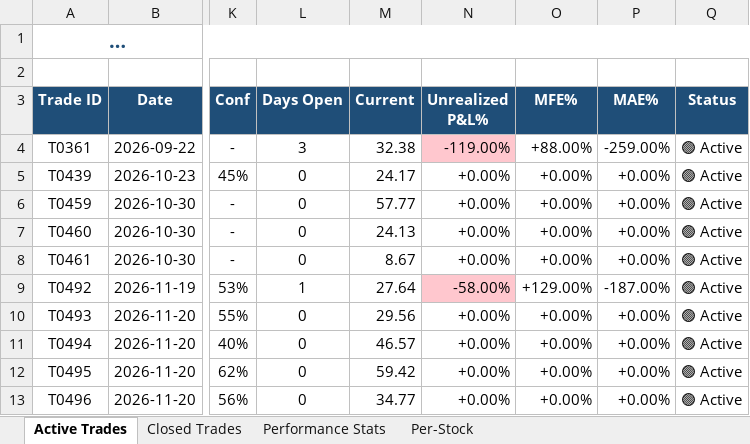
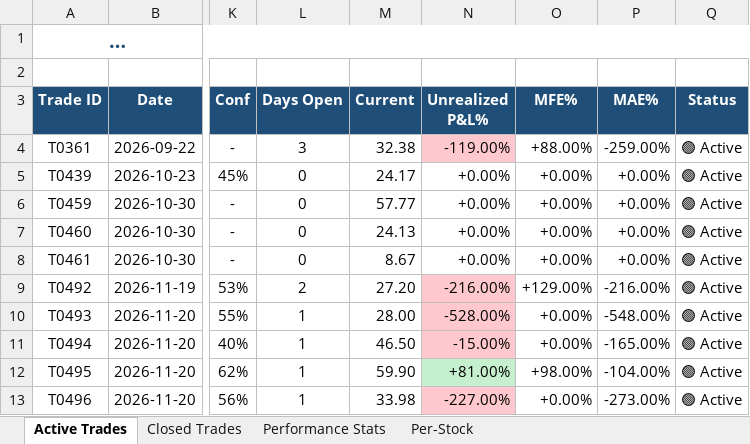
Before and after one commit to dhaher3337-debug/tadawul-swing, an Excel workbook: paper_trades/latest.xlsx, sheet Active Trades, drawn as a sheet; only a part is shown, gaps mark what is left out; long unchanged cells end in …; values as stored, in another font and other column widths than the file's, no borders; the diff names each change by its address in the sheet, - before the commit and + after, or states it on an @@ line.

```diff
--- a/paper_trades/latest.xlsx (sheet Active Trades)
+++ b/paper_trades/latest.xlsx (sheet Active Trades)
-L9 (Days Open): 1
+L9 (Days Open): 2
-M9 (Current): 27.64
+M9 (Current): 27.20
-N9 (Unrealized P&L%): -58.00%
+N9 (Unrealized P&L%): -216.00%
-P9 (MAE%): -187.00%
+P9 (MAE%): -216.00%
-L10:L13 (Days Open): 0
+L10:L13 (Days Open): 1
-M10 (Current): 29.56
+M10 (Current): 28.00
-N10 (Unrealized P&L%): +0.00%
+N10 (Unrealized P&L%): -528.00%
-N10:N11 fill: none
+N10:N11 fill: #FFC7CE
-P10 (MAE%): +0.00%
+P10 (MAE%): -548.00%
-M11 (Current): 46.57
+M11 (Current): 46.50
-N11 (Unrealized P&L%): +0.00%
+N11 (Unrealized P&L%): -15.00%
-P11 (MAE%): +0.00%
+P11 (MAE%): -165.00%
-M12 (Current): 59.42
+M12 (Current): 59.90
-N12 (Unrealized P&L%): +0.00%
+N12 (Unrealized P&L%): +81.00%
-N12 fill: none
+N12 fill: #C6EFCE
-O12 (MFE%): +0.00%
+O12 (MFE%): +98.00%
-P12 (MAE%): +0.00%
+P12 (MAE%): -104.00%
-M13 (Current): 34.77
+M13 (Current): 33.98
-N13 (Unrealized P&L%): +0.00%
+N13 (Unrealized P&L%): -227.00%
-N13 fill: none
+N13 fill: #FFC7CE
-P13 (MAE%): +0.00%
+P13 (MAE%): -273.00%
```
Also changed, not shown: sheet Performance Stats, 30 other files.
